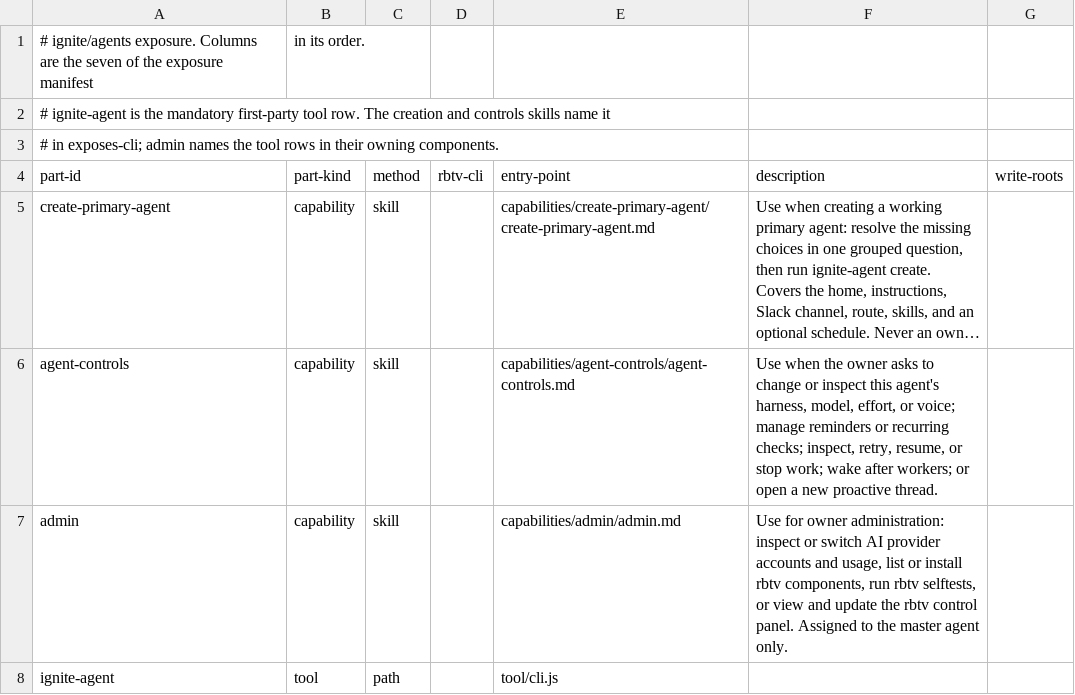
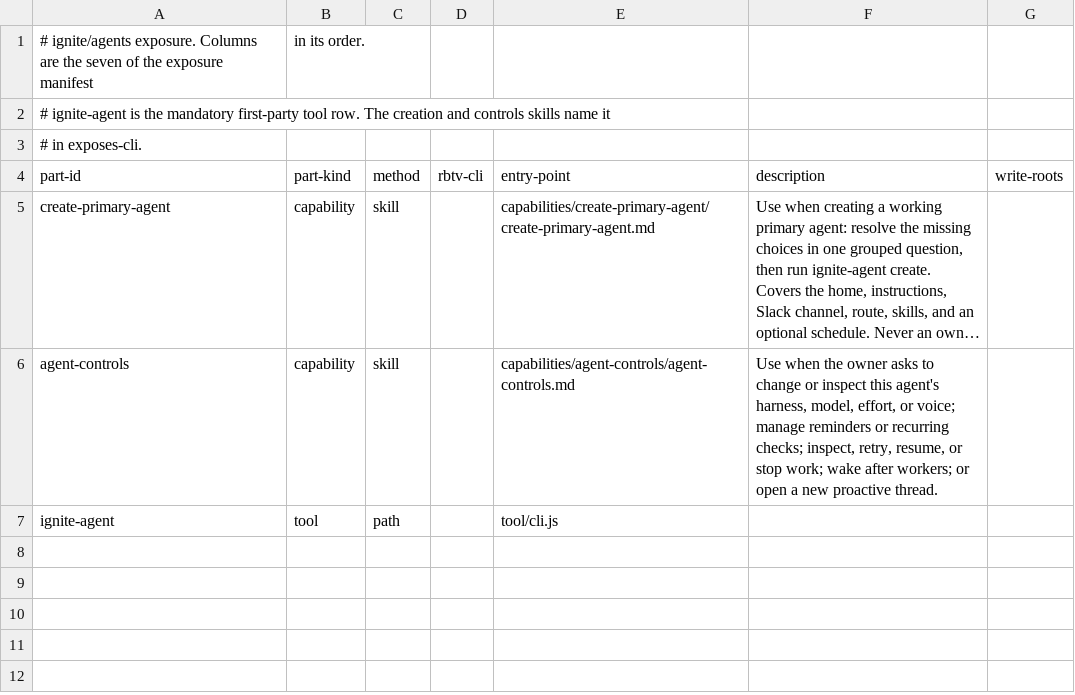
Before and after one commit to tecer-ai/rbtv, a CSV file: ignite/agents/exposure.csv, drawn as a sheet; long unchanged cells end in …; the diff names each change by its address in the sheet, - before the commit and + after, or states it on an @@ line.

Commit message:
refactor(ignite): remove retired components and document work state

```diff
--- a/ignite/agents/exposure.csv
+++ b/ignite/agents/exposure.csv
-A3 (part-id): # in exposes-cli; admin names the tool rows in their owning components.
+A3 (part-id): # in exposes-cli.
-row 7: admin | capability | skill |  | capabilities/admin/admin.md | Use for owner administration: inspect or switch AI provider accounts and usage, list or install rbtv components, run rbtv selftests, or view and update the rbtv control panel. Assigned to the master agent only.
```
Also changed, not shown: 25 other files.
